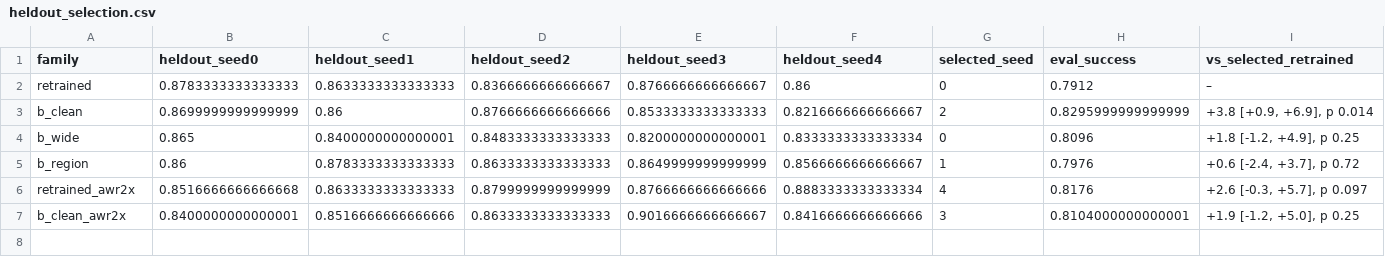
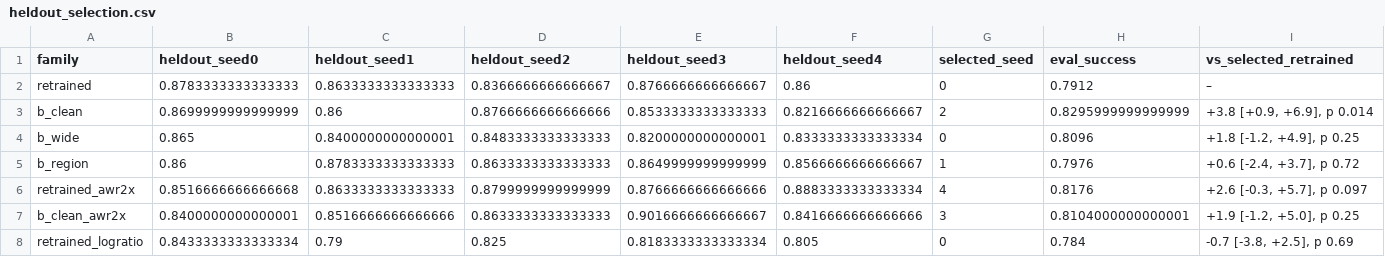
Before and after one commit to scaevolabars/fbplan, a CSV file: results/medium/heldout_selection.csv, drawn as a sheet; only a part is shown; rows hold the shown columns only; the diff names each change by its address in the sheet, - before the commit and + after, or states it on an @@ line.

Commit message:
Add T2, the log-ratio baseline, on 10 eval seeds with its held-out selection (Linux)

```diff
--- a/results/medium/heldout_selection.csv
+++ b/results/medium/heldout_selection.csv
+row 8: retrained_logratio | 0.8433333333333334 | 0.79 | 0.825 | 0.8183333333333334 | 0.805 | 0 | 0.784 | -0.7 [-3.8, +2.5], p 0.69
```
Also changed, not shown: 16 other files.
